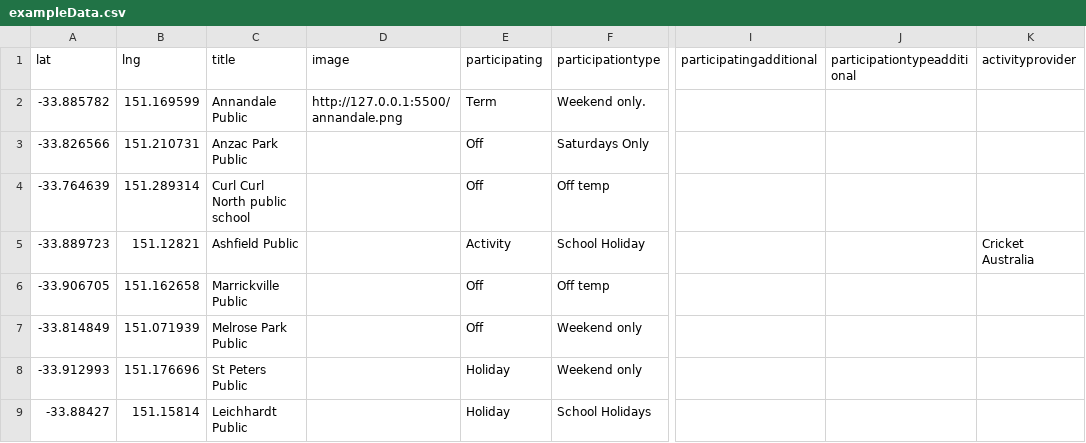
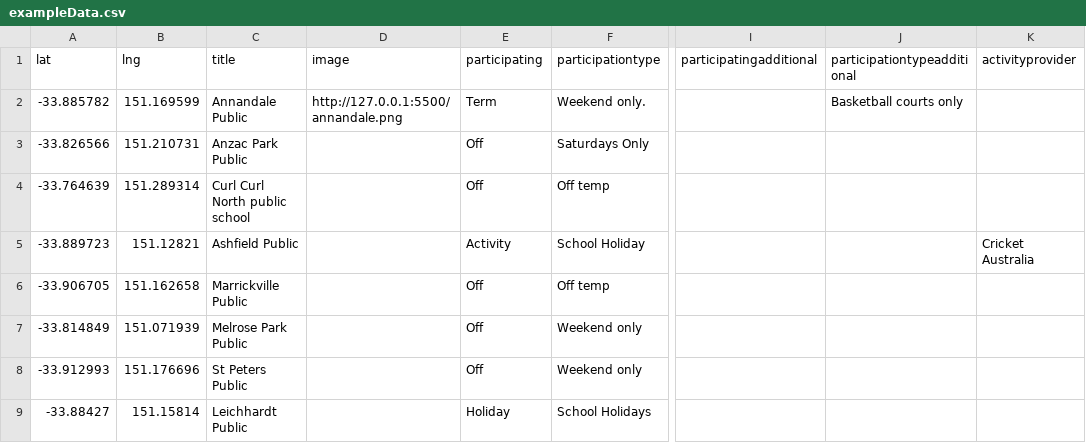
Before and after one commit to divandulken-ops/test-share-our-schools, a CSV file: exampleData.csv, drawn as a sheet; only a part is shown, gaps mark what is left out; the diff names each change by its address in the sheet, - before the commit and + after, or states it on an @@ line.

Commit message:
Updated CSV via Power Automate

```diff
--- a/exampleData.csv
+++ b/exampleData.csv
-J2 (participationtypeadditional): (empty)
+J2 (participationtypeadditional): Basketball courts only
-E8 (participating): Holiday
+E8 (participating): Off
```
